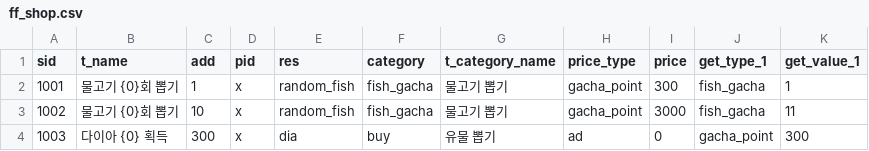
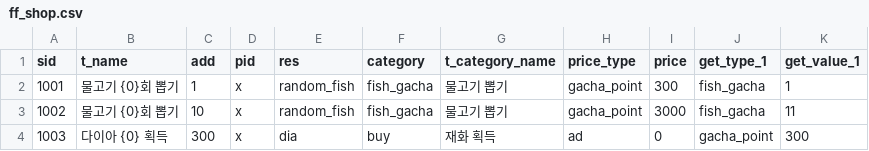
Before and after one commit to Tetragone/Project-FF, a CSV file: Assets/Resources/Tables/ff_shop.csv, drawn as a sheet.

```diff
--- a/Assets/Resources/Tables/ff_shop.csv
+++ b/Assets/Resources/Tables/ff_shop.csv
@@ -3,2 +3,2 @@ sid,t_name,add,pid,res,category,t_category_name,price_type,price,get_type_1,get_
 1002,물고기 {0}회 뽑기,10,x,random_fish,fish_gacha,물고기 뽑기,gacha_point,3000,fish_gacha,11
-1003,다이아 {0} 획득,300,x,dia,buy,유물 뽑기,ad,0,gacha_point,300
+1003,다이아 {0} 획득,300,x,dia,buy,재화 획득,ad,0,gacha_point,300
```
Also changed, not shown: Assets/Resources/Tables/ff_trans.csv, 12 other files.
